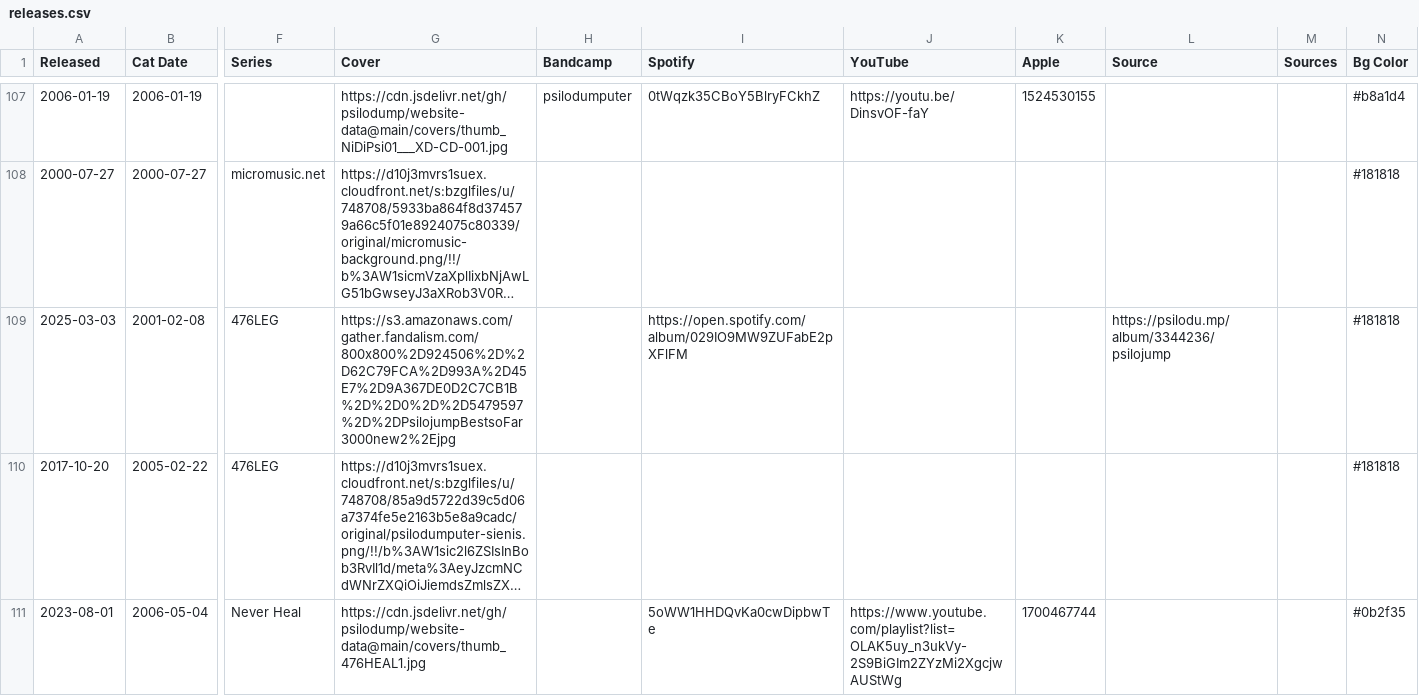
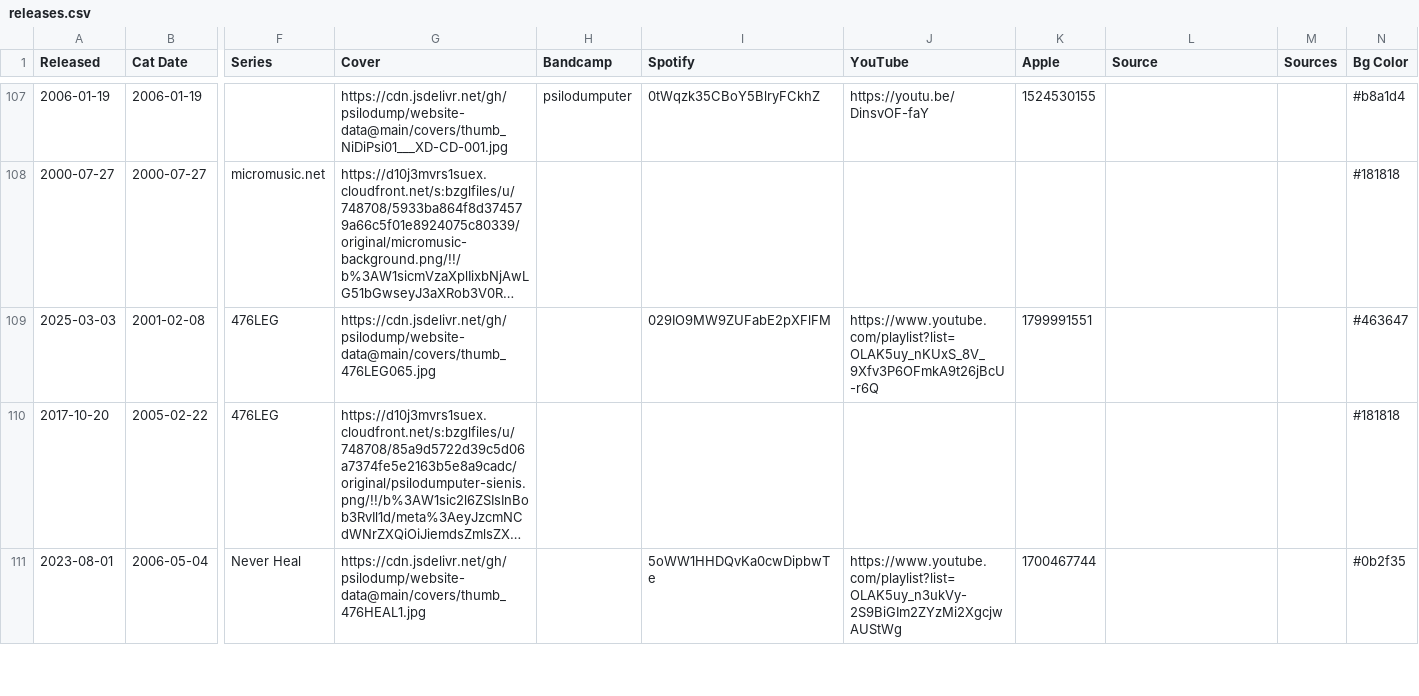
Before and after one commit to psilodump/website-data, a CSV file: releases.csv, drawn as a sheet; only a part is shown, gaps mark what is left out; long unchanged cells end in …; the diff names each change by its address in the sheet, - before the commit and + after, or states it on an @@ line.

Commit message:
Sync catalogue CSV from NAS admin

```diff
--- a/releases.csv
+++ b/releases.csv
-G109 (Cover): https://s3.amazonaws.com/gather.fandalism.com/800x800%2D924506%2D%2D62C79FCA%2D993A%2D45E7%2D9A367DE0D2C7CB1B%2D%2D0%2D%2D5479597%2D%2DPsilojumpBestsoFar3000new2%2Ejpg
+G109 (Cover): https://cdn.jsdelivr.net/gh/psilodump/website-data@main/covers/thumb_476LEG065.jpg
-I109 (Spotify): https://open.spotify.com/album/029IO9MW9ZUFabE2pXFlFM
+I109 (Spotify): 029IO9MW9ZUFabE2pXFlFM
-J109 (YouTube): (empty)
+J109 (YouTube): https://www.youtube.com/playlist?list=OLAK5uy_nKUxS_8V_9Xfv3P6OFmkA9t26jBcU-r6Q
-K109 (Apple): (empty)
+K109 (Apple): 1799991551
-L109 (Source): https://psilodu.mp/album/3344236/psilojump
+L109 (Source): (empty)
-N109 (Bg Color): #181818
+N109 (Bg Color): #463647
```
